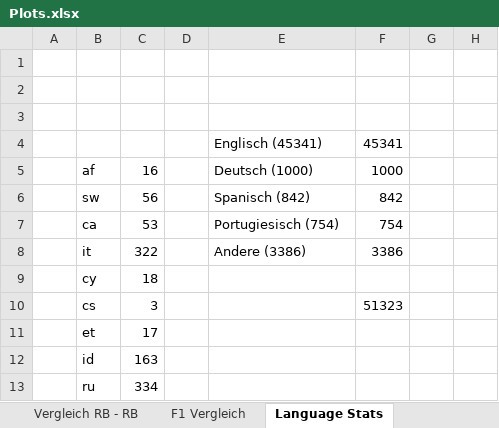
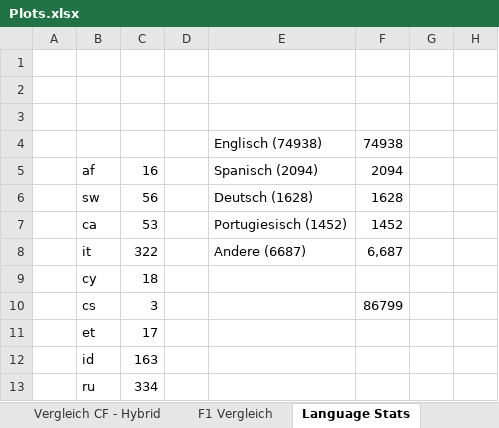
Before and after one commit to JPeer264/recommender-systems, an Excel workbook: Homework3/Plots.xlsx, sheet Language Stats, drawn as a sheet; only a part is shown; values as stored, in another font and other column widths than the file's, no borders; charts and pictures not drawn; removed rows and columns are numbered as before the commit, all else as after; rows hold the shown columns only; the diff covers the shown part only; the diff names each change by its address in the sheet, - before the commit and + after, or states it on an @@ line.

```diff
--- a/Homework3/Plots.xlsx (sheet Language Stats)
+++ b/Homework3/Plots.xlsx (sheet Language Stats)
-row 4:  |  |  |  | Englisch (45341) | 45341
+row 4:  |  |  |  | Englisch (74938) | 74938
-E5: Deutsch (1000)
+E5: Spanisch (2094)
-F5: 1000
+F5: 2094
-E6: Spanisch (842)
+E6: Deutsch (1628)
-F6: 842
+F6: 1628
-E7: Portugiesisch (754)
+E7: Portugiesisch (1452)
-F7: 754
+F7: 1452
-E8: Andere (3386)
+E8: Andere (6687)
-F8: 3386
+F8: 6,687
-F10: 51323
+F10: 86799
```
Also changed, not shown: 50 added rows elsewhere in this sheet, sheet F1 Vergleich, sheet Vergleich aller, sheet Vergleich CF - Hybrid, sheet SCB_hybrid, sheet RB, sheet Ranked_hybrid, 3 more sheets, other sheet tabs, charts or pictures.
